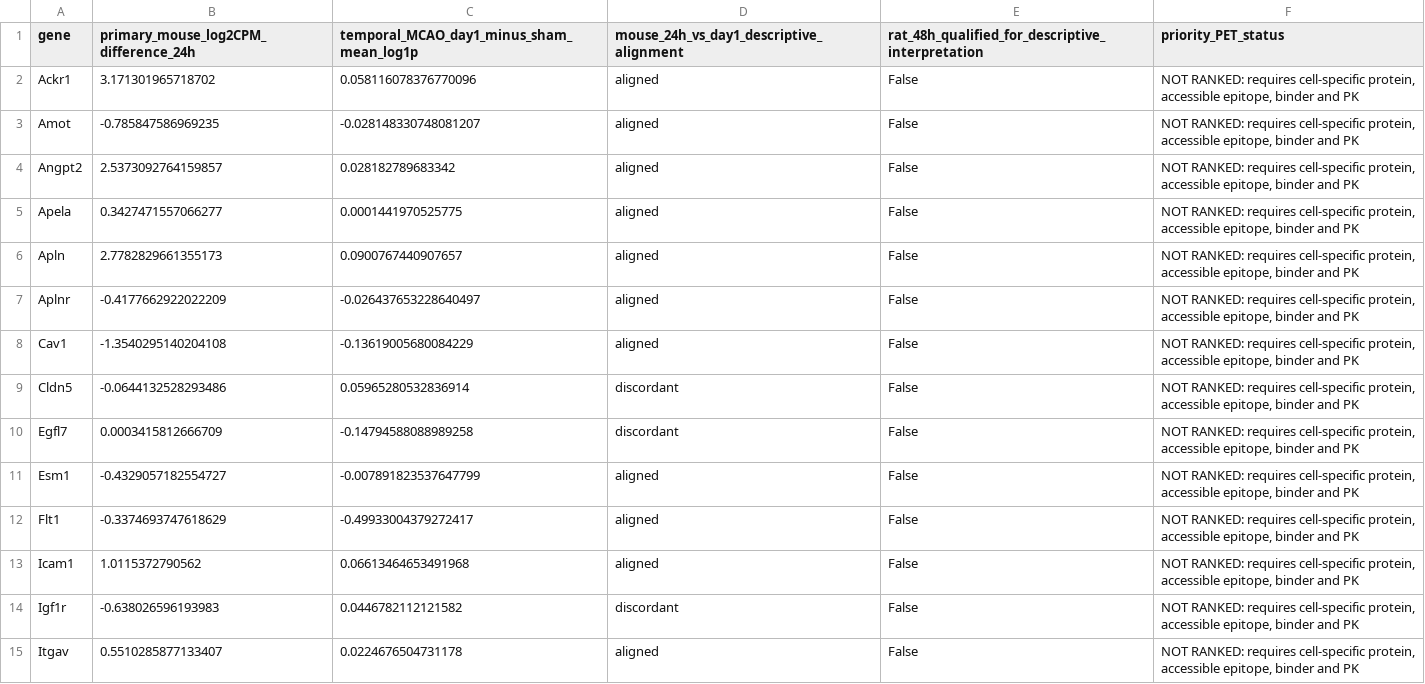
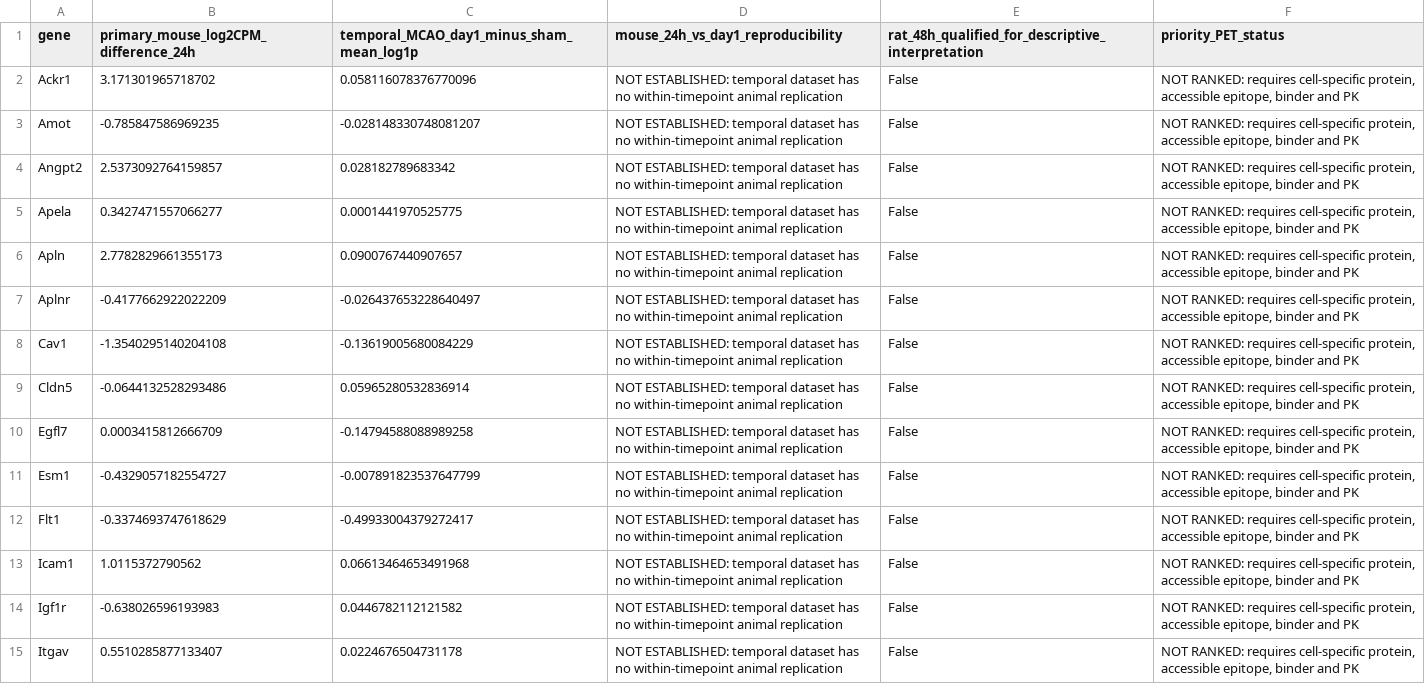
Before and after one commit to Touf00/retinal-nvu-computational-analysis, a CSV file: IMACS_Stroke_PET/results/integrated/endothelial_compact_audit.csv, drawn as a sheet; only a part is shown; the diff covers the shown part only.

```diff
--- a/IMACS_Stroke_PET/results/integrated/endothelial_compact_audit.csv
+++ b/IMACS_Stroke_PET/results/integrated/endothelial_compact_audit.csv
@@ -1,15 +1,15 @@
-gene,primary_mouse_log2CPM_difference_24h,temporal_MCAO_day1_minus_sham_mean_log1p,mouse_24h_vs_day1_descriptive_alignment,rat_48h_qualified_for_descriptive_interpretation,priority_PET_status
-Ackr1,3.171301965718702,0.058116078376770096,aligned,False,"NOT RANKED: requires cell-specific protein, accessible epitope, binder and PK"
-Amot,-0.785847586969235,-0.028148330748081207,aligned,False,"NOT RANKED: requires cell-specific protein, accessible epitope, binder and PK"
-Angpt2,2.5373092764159857,0.028182789683342,aligned,False,"NOT RANKED: requires cell-specific protein, accessible epitope, binder and PK"
-Apela,0.3427471557066277,0.0001441970525775,aligned,False,"NOT RANKED: requires cell-specific protein, accessible epitope, binder and PK"
-Apln,2.7782829661355173,0.0900767440907657,aligned,False,"NOT RANKED: requires cell-specific protein, accessible epitope, binder and PK"
-Aplnr,-0.4177662922022209,-0.026437653228640497,aligned,False,"NOT RANKED: requires cell-specific protein, accessible epitope, binder and PK"
-Cav1,-1.3540295140204108,-0.13619005680084229,aligned,False,"NOT RANKED: requires cell-specific protein, accessible epitope, binder and PK"
-Cldn5,-0.0644132528293486,0.05965280532836914,discordant,False,"NOT RANKED: requires cell-specific protein, accessible epitope, binder and PK"
-Egfl7,0.0003415812666709,-0.14794588088989258,discordant,False,"NOT RANKED: requires cell-specific protein, accessible epitope, binder and PK"
-Esm1,-0.4329057182554727,-0.007891823537647799,aligned,False,"NOT RANKED: requires cell-specific protein, accessible epitope, binder and PK"
-Flt1,-0.3374693747618629,-0.49933004379272417,aligned,False,"NOT RANKED: requires cell-specific protein, accessible epitope, binder and PK"
-Icam1,1.0115372790562,0.06613464653491968,aligned,False,"NOT RANKED: requires cell-specific protein, accessible epitope, binder and PK"
-Igf1r,-0.638026596193983,0.0446782112121582,discordant,False,"NOT RANKED: requires cell-specific protein, accessible epitope, binder and PK"
-Itgav,0.5510285877133407,0.0224676504731178,aligned,False,"NOT RANKED: requires cell-specific protein, accessible epitope, binder and PK"
+gene,primary_mouse_log2CPM_difference_24h,temporal_MCAO_day1_minus_sham_mean_log1p,mouse_24h_vs_day1_reproducibility,rat_48h_qualified_for_descriptive_interpretation,priority_PET_status
+Ackr1,3.171301965718702,0.058116078376770096,NOT ESTABLISHED: temporal dataset has no within-timepoint animal replication,False,"NOT RANKED: requires cell-specific protein, accessible epitope, binder and PK"
+Amot,-0.785847586969235,-0.028148330748081207,NOT ESTABLISHED: temporal dataset has no within-timepoint animal replication,False,"NOT RANKED: requires cell-specific protein, accessible epitope, binder and PK"
+Angpt2,2.5373092764159857,0.028182789683342,NOT ESTABLISHED: temporal dataset has no within-timepoint animal replication,False,"NOT RANKED: requires cell-specific protein, accessible epitope, binder and PK"
+Apela,0.3427471557066277,0.0001441970525775,NOT ESTABLISHED: temporal dataset has no within-timepoint animal replication,False,"NOT RANKED: requires cell-specific protein, accessible epitope, binder and PK"
+Apln,2.7782829661355173,0.0900767440907657,NOT ESTABLISHED: temporal dataset has no within-timepoint animal replication,False,"NOT RANKED: requires cell-specific protein, accessible epitope, binder and PK"
+Aplnr,-0.4177662922022209,-0.026437653228640497,NOT ESTABLISHED: temporal dataset has no within-timepoint animal replication,False,"NOT RANKED: requires cell-specific protein, accessible epitope, binder and PK"
+Cav1,-1.3540295140204108,-0.13619005680084229,NOT ESTABLISHED: temporal dataset has no within-timepoint animal replication,False,"NOT RANKED: requires cell-specific protein, accessible epitope, binder and PK"
+Cldn5,-0.0644132528293486,0.05965280532836914,NOT ESTABLISHED: temporal dataset has no within-timepoint animal replication,False,"NOT RANKED: requires cell-specific protein, accessible epitope, binder and PK"
+Egfl7,0.0003415812666709,-0.14794588088989258,NOT ESTABLISHED: temporal dataset has no within-timepoint animal replication,False,"NOT RANKED: requires cell-specific protein, accessible epitope, binder and PK"
+Esm1,-0.4329057182554727,-0.007891823537647799,NOT ESTABLISHED: temporal dataset has no within-timepoint animal replication,False,"NOT RANKED: requires cell-specific protein, accessible epitope, binder and PK"
+Flt1,-0.3374693747618629,-0.49933004379272417,NOT ESTABLISHED: temporal dataset has no within-timepoint animal replication,False,"NOT RANKED: requires cell-specific protein, accessible epitope, binder and PK"
+Icam1,1.0115372790562,0.06613464653491968,NOT ESTABLISHED: temporal dataset has no within-timepoint animal replication,False,"NOT RANKED: requires cell-specific protein, accessible epitope, binder and PK"
+Igf1r,-0.638026596193983,0.0446782112121582,NOT ESTABLISHED: temporal dataset has no within-timepoint animal replication,False,"NOT RANKED: requires cell-specific protein, accessible epitope, binder and PK"
+Itgav,0.5510285877133407,0.0224676504731178,NOT ESTABLISHED: temporal dataset has no within-timepoint animal replication,False,"NOT RANKED: requires cell-specific protein, accessible epitope, binder and PK"
```
Also changed, not shown: 15 edited cells elsewhere in this file, IMACS_Stroke_PET/results/integrated/candidate_by_celltype_cross_dataset_evidence.csv, 1 other file.
